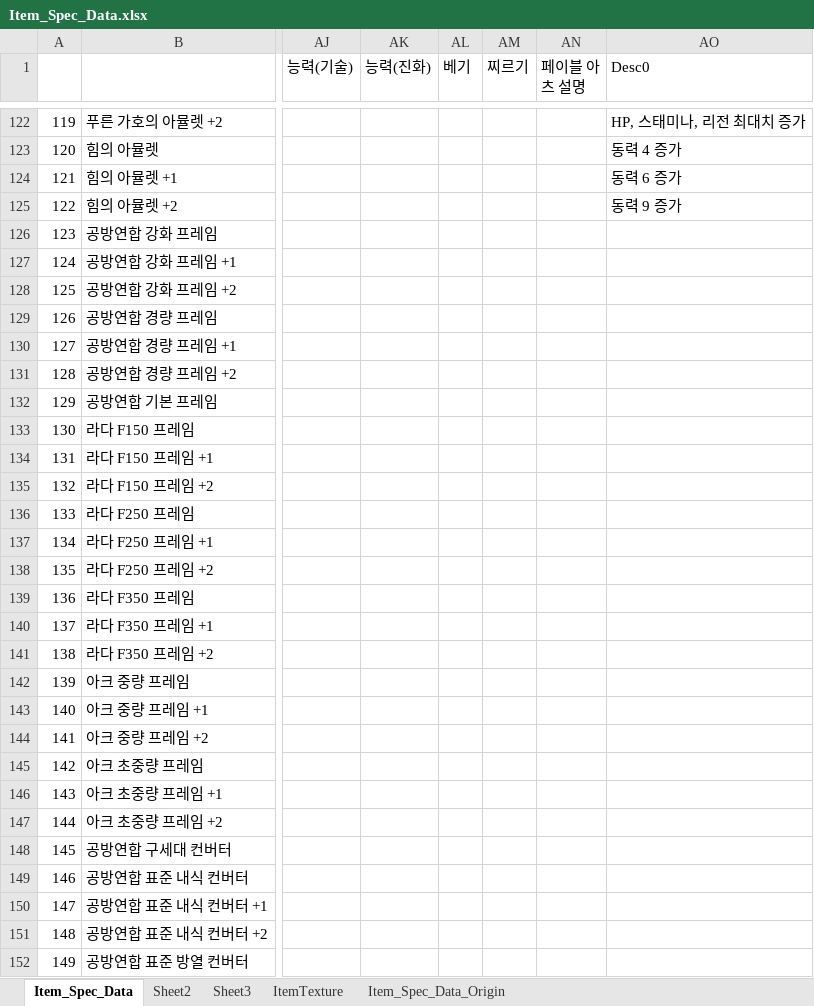
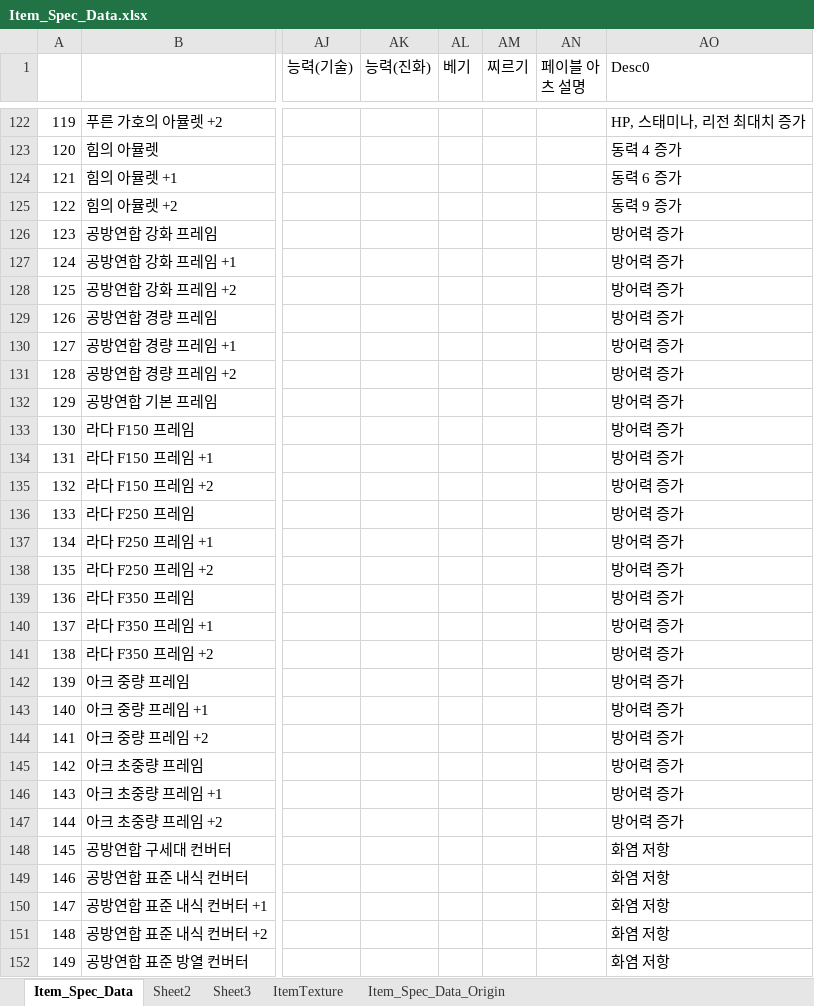
Before and after one commit to rlatjddyd92/Dx11_LiesOfP, an Excel workbook: Framework_DX11/Client/Bin/DataFiles/Item_Spec_Data.xlsx, sheet Item_Spec_Data, drawn as a sheet; only a part is shown, gaps mark what is left out; values as stored, in another font and other column widths than the file's, no cell formats; the diff covers the shown part only; the diff names each change by its address in the sheet, - before the commit and + after, or states it on an @@ line.

```diff
--- a/Framework_DX11/Client/Bin/DataFiles/Item_Spec_Data.xlsx (sheet Item_Spec_Data)
+++ b/Framework_DX11/Client/Bin/DataFiles/Item_Spec_Data.xlsx (sheet Item_Spec_Data)
-AO126:AO147 (Desc0): (empty)
+AO126:AO147 (Desc0): 방어력 증가
-AO148:AO152 (Desc0): (empty)
+AO148:AO152 (Desc0): 화염 저항
```
Also changed, not shown: 170 edited cells elsewhere in this sheet, cell formats, Framework_DX11/Client/Bin/DataFiles/Item_Initialize_Data.xlsx, Framework_DX11/Client/Bin/DataFiles/NPC_Script.xlsx, 35 other files.
